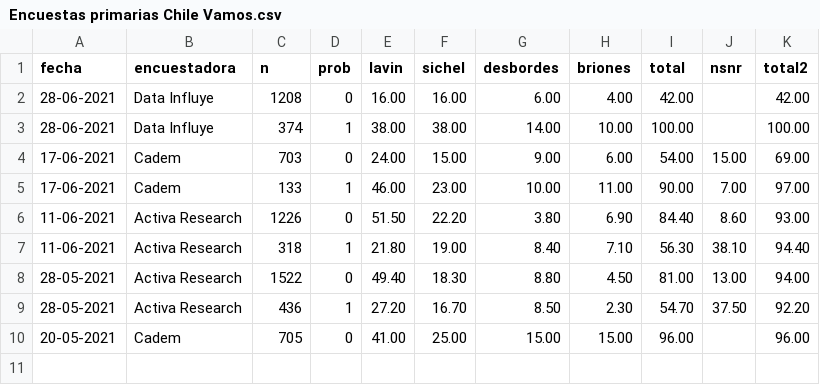
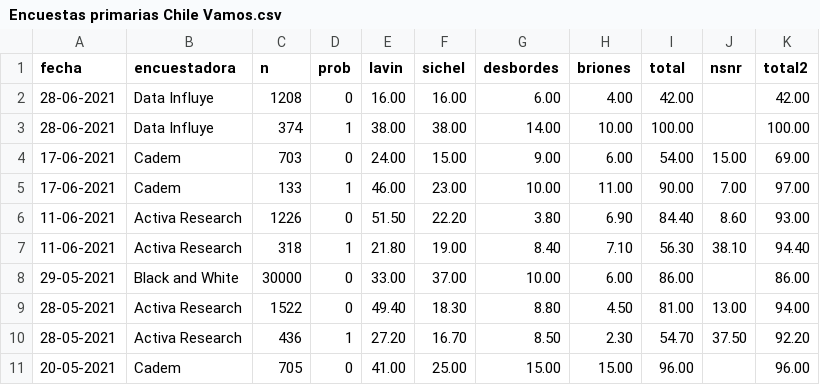
Before and after one commit to tresquintos/candidatos, a CSV file: Encuestas primarias Chile Vamos.csv, drawn as a sheet.

```diff
--- a/Encuestas primarias Chile Vamos.csv
+++ b/Encuestas primarias Chile Vamos.csv
@@ -7,2 +7,3 @@
 11-06-2021,Activa Research,318,1,21.80,19.00,8.40,7.10,56.30,38.10,94.40
+29-05-2021,Black and White,30000,0,33.00,37.00,10.00,6.00,86.00,,86.00
 28-05-2021,Activa Research,1522,0,49.40,18.30,8.80,4.50,81.00,13.00,94.00
```
Also changed, not shown: Encuestas primarias Apruebo Dignidad.csv.
